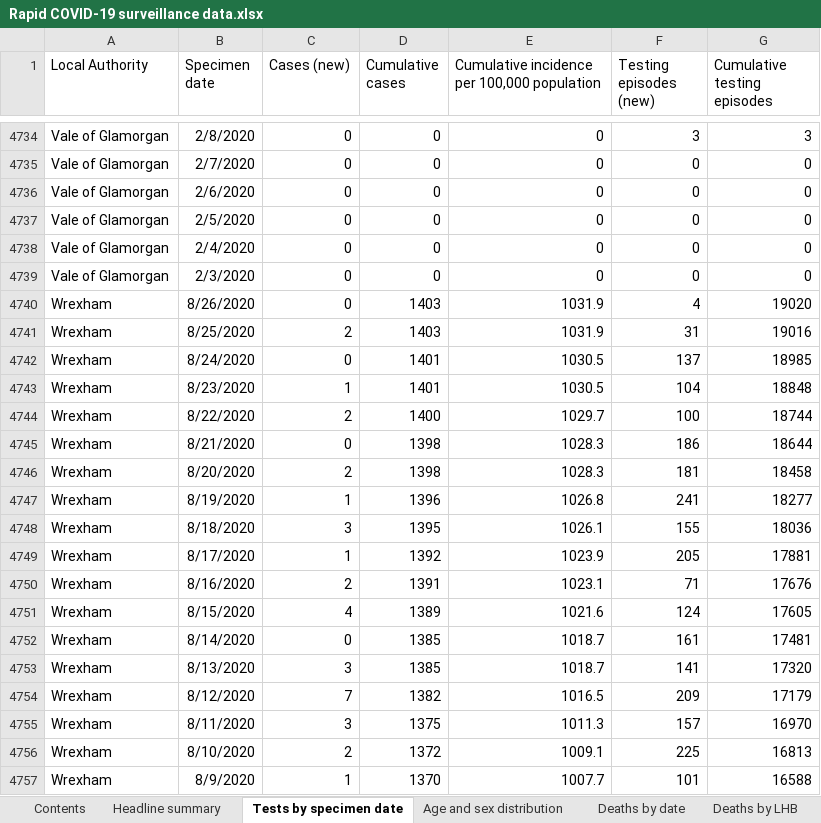
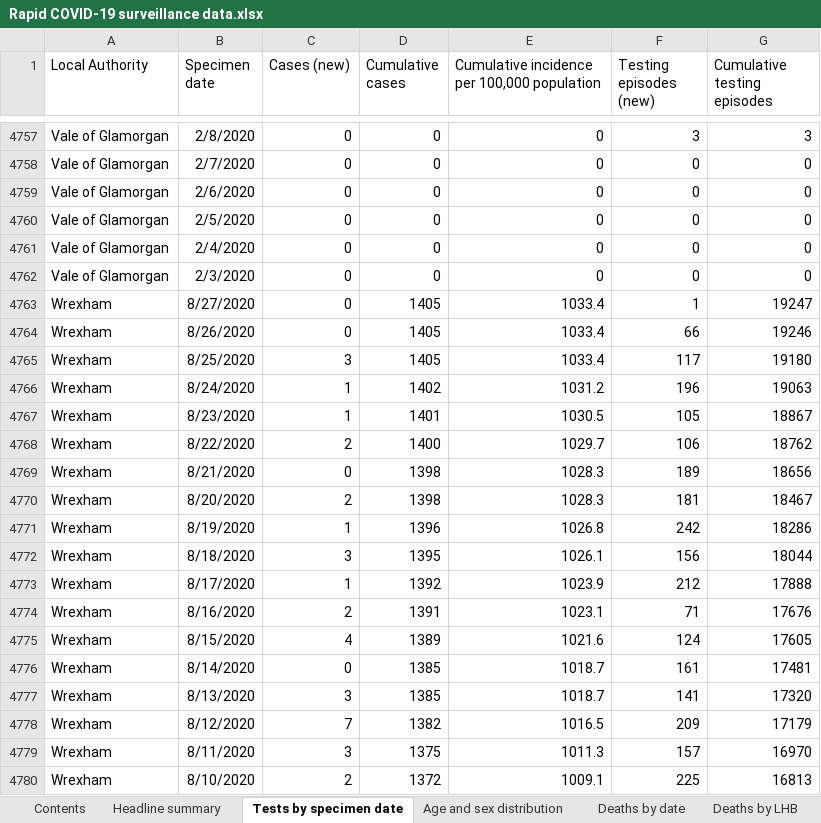
Before and after one commit to geeogi/covid-19-uk-data, an Excel workbook: data/raw/phw/Rapid COVID-19 surveillance data.xlsx, sheet Tests by specimen date, drawn as a sheet; only a part is shown, gaps mark what is left out; the shorter side is filled out with more unchanged rows; values as stored, in another font and other column widths than the file's, no borders; addresses are those after the commit; the diff covers the shown part only; the diff names each change by its address in the sheet, - before the commit and + after, or states it on an @@ line.

```diff
--- a/data/raw/phw/Rapid COVID-19 surveillance data.xlsx (sheet Tests by specimen date)
+++ b/data/raw/phw/Rapid COVID-19 surveillance data.xlsx (sheet Tests by specimen date)
+row 4763: Wrexham | 8/27/2020 | 0 | 1405 | 1033.4 | 1 | 19247
-D4764:D4765 (Cumulative cases): 1403
+D4764:D4765 (Cumulative cases): 1405
-E4764:E4765: 1031.9
+E4764:E4765: 1033.4
-F4764 (Testing episodes (new)): 4
+F4764 (Testing episodes (new)): 66
-G4764 (Cumulative testing episodes): 19020
+G4764 (Cumulative testing episodes): 19246
-C4765 (Cases (new)): 2
+C4765 (Cases (new)): 3
-F4765 (Testing episodes (new)): 31
+F4765 (Testing episodes (new)): 117
-G4765 (Cumulative testing episodes): 19016
+G4765 (Cumulative testing episodes): 19180
-C4766 (Cases (new)): 0
+C4766 (Cases (new)): 1
-D4766 (Cumulative cases): 1401
+D4766 (Cumulative cases): 1402
-E4766: 1030.5
+E4766: 1031.2
-F4766 (Testing episodes (new)): 137
+F4766 (Testing episodes (new)): 196
-G4766 (Cumulative testing episodes): 18985
+G4766 (Cumulative testing episodes): 19063
-F4767 (Testing episodes (new)): 104
+F4767 (Testing episodes (new)): 105
-G4767 (Cumulative testing episodes): 18848
+G4767 (Cumulative testing episodes): 18867
-F4768 (Testing episodes (new)): 100
+F4768 (Testing episodes (new)): 106
-G4768 (Cumulative testing episodes): 18744
+G4768 (Cumulative testing episodes): 18762
-F4769 (Testing episodes (new)): 186
+F4769 (Testing episodes (new)): 189
-G4769 (Cumulative testing episodes): 18644
+G4769 (Cumulative testing episodes): 18656
-G4770 (Cumulative testing episodes): 18458
+G4770 (Cumulative testing episodes): 18467
-F4771 (Testing episodes (new)): 241
+F4771 (Testing episodes (new)): 242
-G4771 (Cumulative testing episodes): 18277
+G4771 (Cumulative testing episodes): 18286
-F4772 (Testing episodes (new)): 155
+F4772 (Testing episodes (new)): 156
-G4772 (Cumulative testing episodes): 18036
+G4772 (Cumulative testing episodes): 18044
-F4773 (Testing episodes (new)): 205
+F4773 (Testing episodes (new)): 212
-G4773 (Cumulative testing episodes): 17881
+G4773 (Cumulative testing episodes): 17888
```
Also changed, not shown: 23 added rows and 456 edited cells elsewhere in this sheet, sheet Total tests authorised, sheet Age and sex distribution, sheet Headline summary, sheet Deaths by date, sheet Contents, 6 other files.
